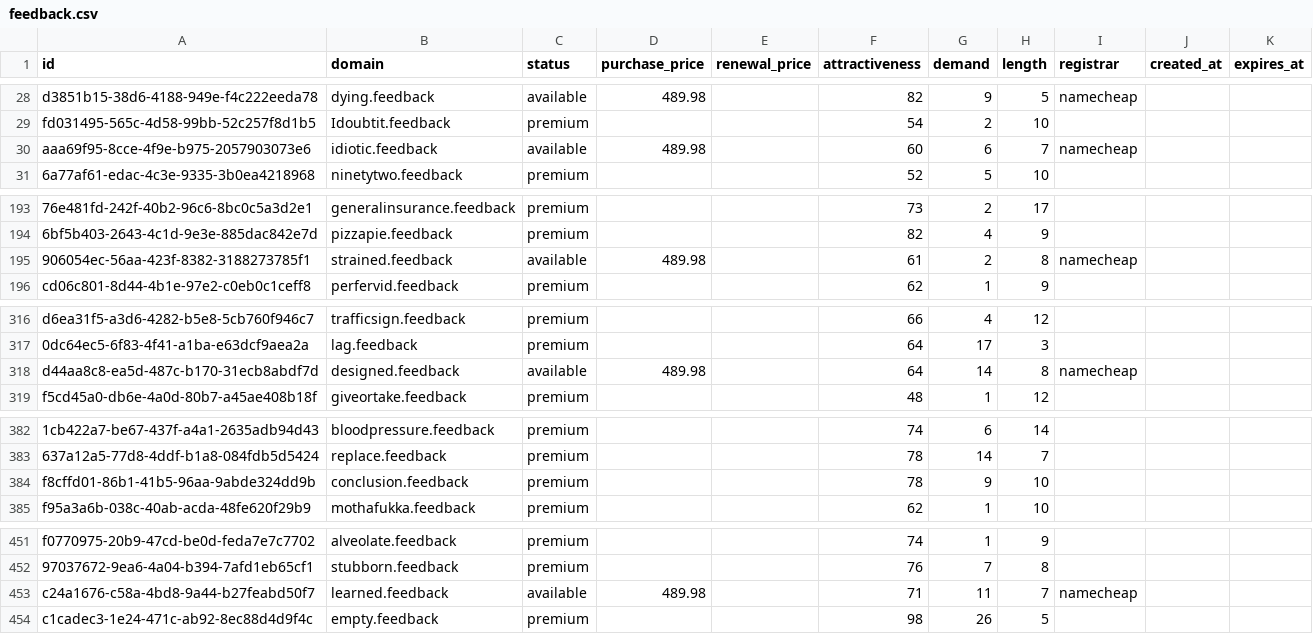
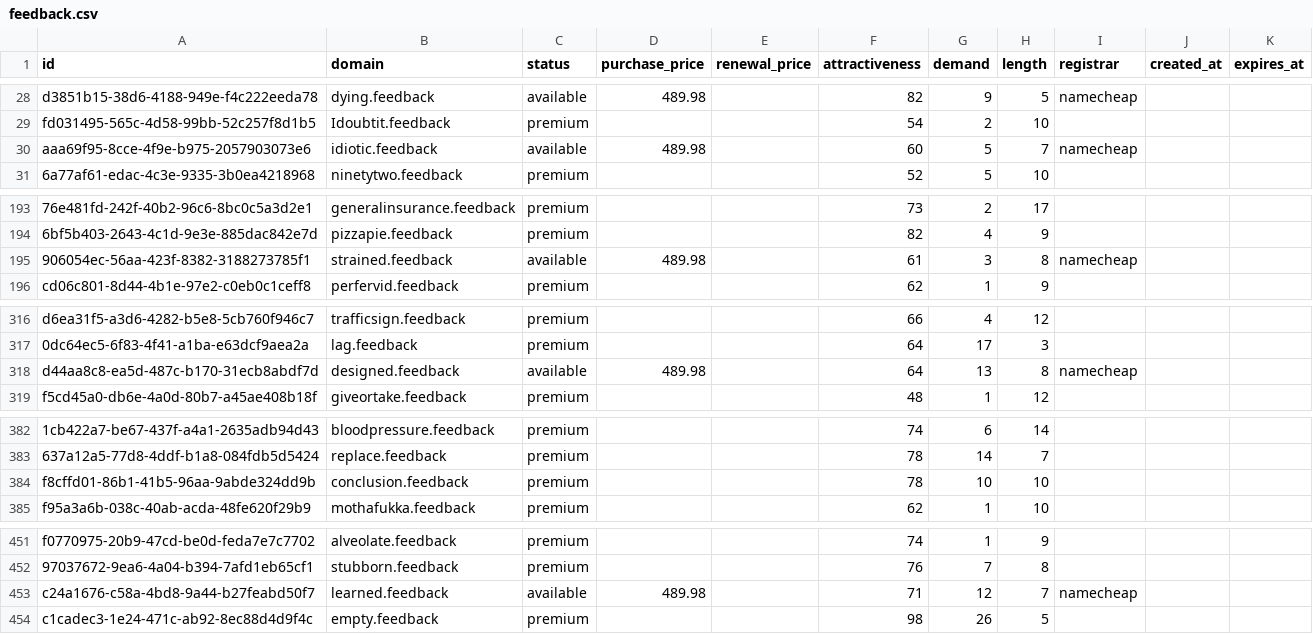
Before and after one commit to UniqueDomains/feedback-oneword-domains, a CSV file: feedback.csv, drawn as a sheet; only a part is shown, gaps mark what is left out; the diff covers the shown part only; the diff names each change by its address in the sheet, - before the commit and + after, or states it on an @@ line.

```diff
--- a/feedback.csv
+++ b/feedback.csv
-G30 (demand): 6
+G30 (demand): 5
-G195 (demand): 2
+G195 (demand): 3
-G318 (demand): 14
+G318 (demand): 13
-G384 (demand): 9
+G384 (demand): 10
-G453 (demand): 11
+G453 (demand): 12
```
Also changed, not shown: 60 edited cells elsewhere in this file, 2 other files.
